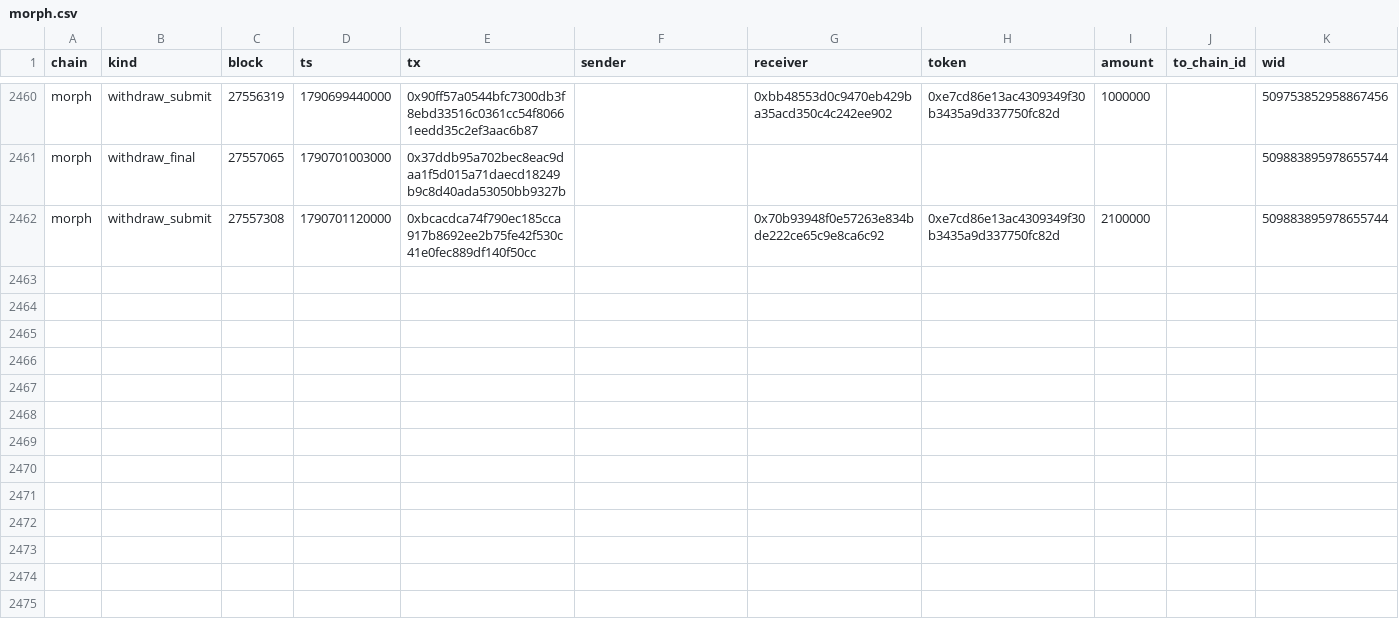
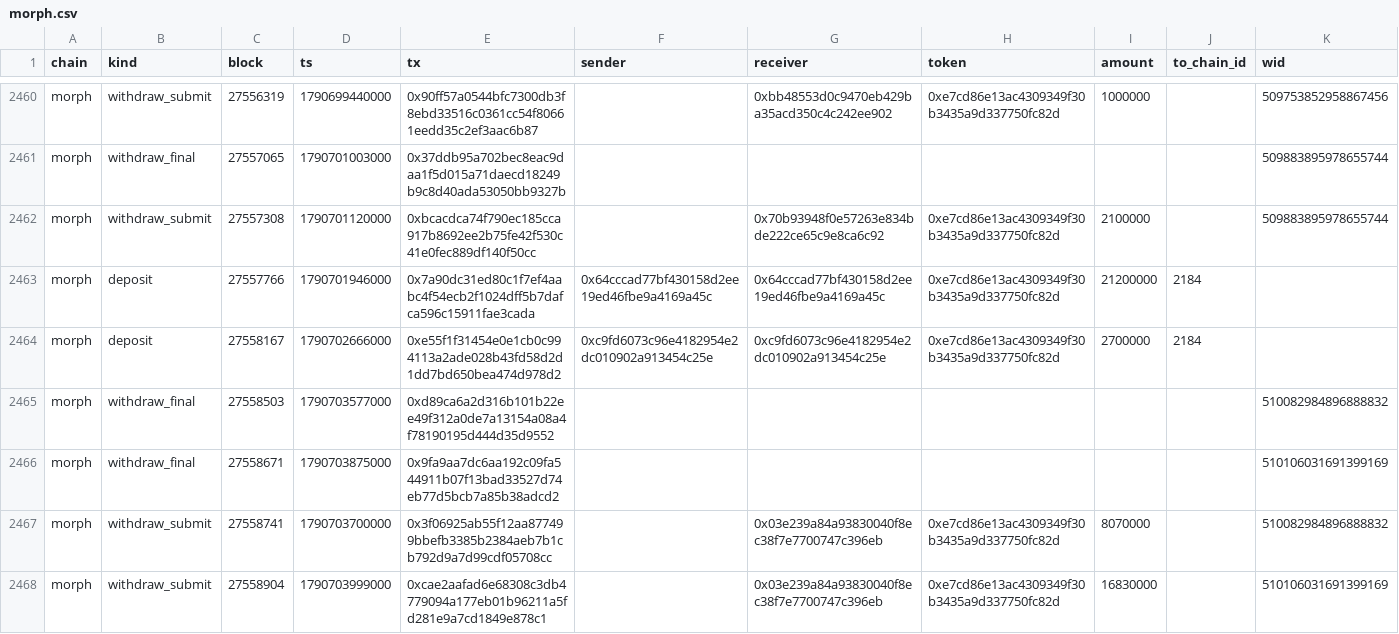
Before and after one commit to eferbarn/PopDex_Minor_Insights, a CSV file: bridge/morph.csv, drawn as a sheet; only a part is shown, gaps mark what is left out.

Commit message:
snapshot[bridge] 2026-09-29 1790705269884

```diff
--- a/bridge/morph.csv
+++ b/bridge/morph.csv
@@ -2462 +2462,7 @@ morph,withdraw_final,27557065,1790701003000,0x37ddb95a702bec8eac9daa1f5d015a71da
 morph,withdraw_submit,27557308,1790701120000,0xbcacdca74f790ec185cca917b8692ee2b75fe42f530c41e0fec889df140f50cc,,0x70b93948f0e57263e834bde222ce65c9e8ca6c92,0xe7cd86e13ac4309349f30b3435a9d337750fc82d,2100000,,509883895978655744
+morph,deposit,27557766,1790701946000,0x7a90dc31ed80c1f7ef4aabc4f54ecb2f1024dff5b7dafca596c15911fae3cada,0x64cccad77bf430158d2ee19ed46fbe9a4169a45c,0x64cccad77bf430158d2ee19ed46fbe9a4169a45c,0xe7cd86e13ac4309349f30b3435a9d337750fc82d,21200000,2184,
+morph,deposit,27558167,1790702666000,0xe55f1f31454e0e1cb0c994113a2ade028b43fd58d2d1dd7bd650bea474d978d2,0xc9fd6073c96e4182954e2dc010902a913454c25e,0xc9fd6073c96e4182954e2dc010902a913454c25e,0xe7cd86e13ac4309349f30b3435a9d337750fc82d,2700000,2184,
+morph,withdraw_final,27558503,1790703577000,0xd89ca6a2d316b101b22ee49f312a0de7a13154a08a4f78190195d444d35d9552,,,,,,510082984896888832
+morph,withdraw_final,27558671,1790703875000,0x9fa9aa7dc6aa192c09fa544911b07f13bad33527d74eb77d5bcb7a85b38adcd2,,,,,,510106031691399169
+morph,withdraw_submit,27558741,1790703700000,0x3f06925ab55f12aa877499bbefb3385b2384aeb7b1cb792d9a7d99cdf05708cc,,0x03e239a84a93830040f8ec38f7e7700747c396eb,0xe7cd86e13ac4309349f30b3435a9d337750fc82d,8070000,,510082984896888832
+morph,withdraw_submit,27558904,1790703999000,0xcae2aafad6e68308c3db4779094a177eb01b96211a5fd281e9a7cd1849e878c1,,0x03e239a84a93830040f8ec38f7e7700747c396eb,0xe7cd86e13ac4309349f30b3435a9d337750fc82d,16830000,,510106031691399169
```
Also changed, not shown: 3 other files.
